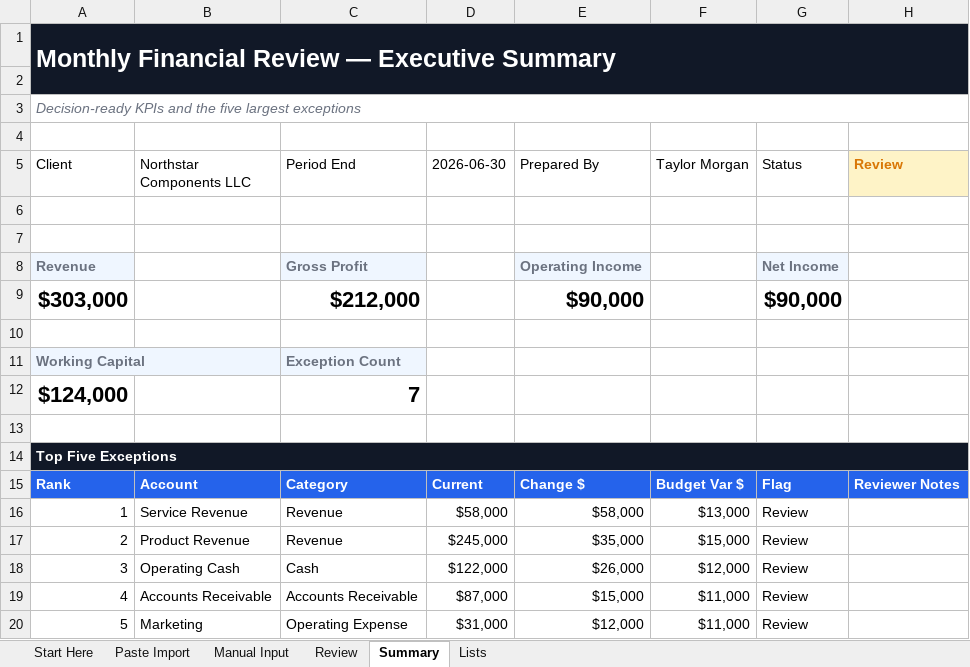
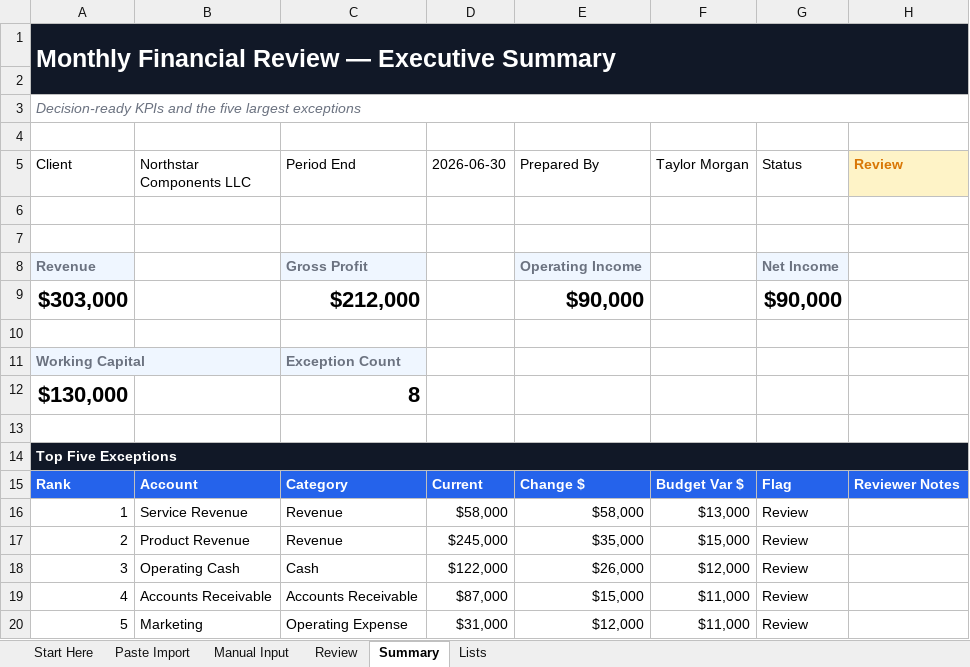
Before and after one commit to finboard-dev/app, an Excel workbook: frontend/public/template-files/monthly-financial-statement-review-template.xlsx, sheet Summary, drawn as a sheet; values as stored, in another font and other column widths than the file's, no borders; removed rows and columns are numbered as before the commit, all else as after; the diff names each change by its address in the sheet, - before the commit and + after, or states it on an @@ line.

```diff
--- a/frontend/public/template-files/monthly-financial-statement-review-template.xlsx (sheet Summary)
+++ b/frontend/public/template-files/monthly-financial-statement-review-template.xlsx (sheet Summary)
-row 12: $124,000 |  | 7
+row 12: $130,000 |  | 8
```
Also changed, not shown: sheet Paste Import, sheet Manual Input, sheet Review, formulas that keep their value, 4 other files.
